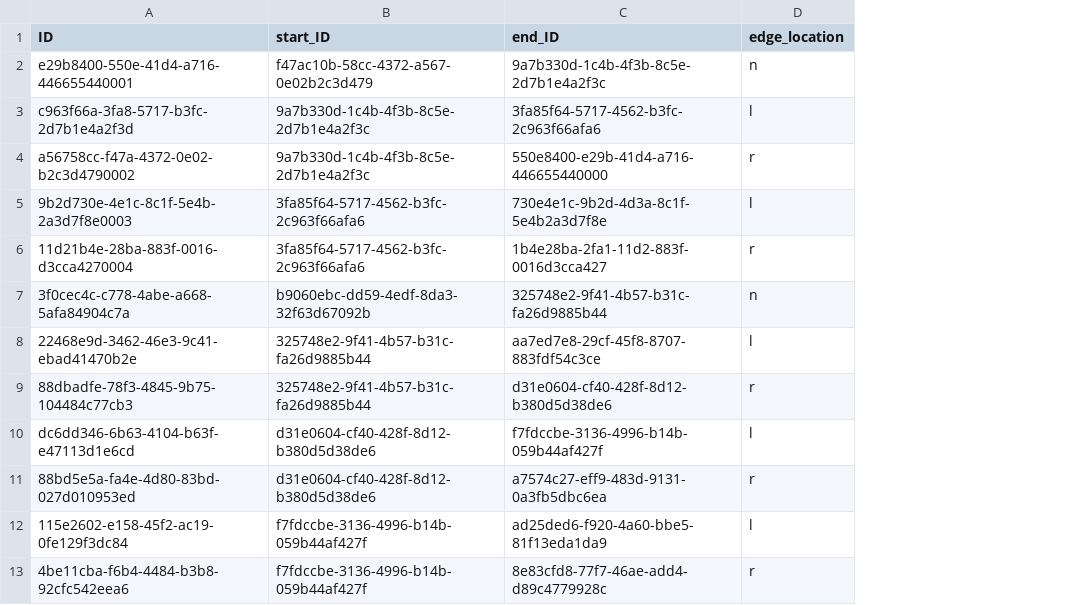
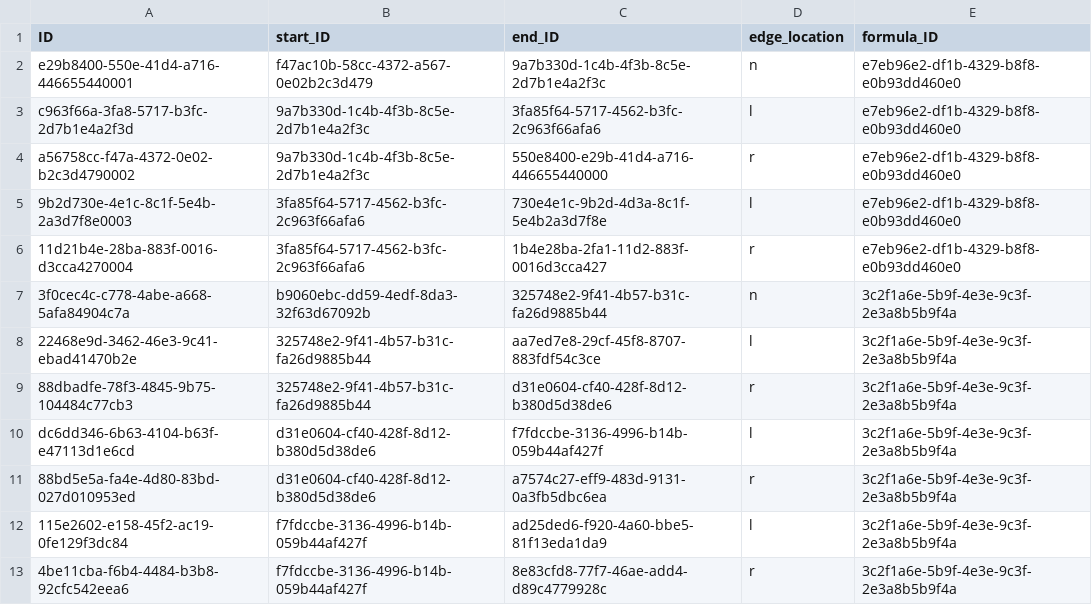
Before and after one commit to prabhudc/formula-modeler-1, a CSV file: db/data/Edges.csv, drawn as a sheet; only a part is shown; the diff names each change by its address in the sheet, - before the commit and + after, or states it on an @@ line.

Commit message:
Added service to create a formula by parsing an AST tree

```diff
--- a/db/data/Edges.csv
+++ b/db/data/Edges.csv
+column E (formula_ID), rows 2-13: e7eb96e2-df1b-4329-b8f8-e0b93dd460e0 | e7eb96e2-df1b-4329-b8f8-e0b93dd460e0 | e7eb96e2-df1b-4329-b8f8-e0b93dd460e0 | e7eb96e2-df1b-4329-b8f8-e0b93dd460e0 | e7eb96e2-df1b-4329-b8f8-e0b93dd460e0 | 3c2f1a6e-5b9f-4e3e-9c3f-2e3a8b5b9f4a | 3c2f1a6e-5b9f-4e3e-9c3f-2e3a8b5b9f4a | 3c2f1a6e-5b9f-4e3e-9c3f-2e3a8b5b9f4a | 3c2f1a6e-5b9f-4e3e-9c3f-2e3a8b5b9f4a | 3c2f1a6e-5b9f-4e3e-9c3f-2e3a8b5b9f4a | 3c2f1a6e-5b9f-4e3e-9c3f-2e3a8b5b9f4a | 3c2f1a6e-5b9f-4e3e-9c3f-2e3a8b5b9f4a
```
Also changed, not shown: db/data/FormulaModels.csv, 4 other files.
